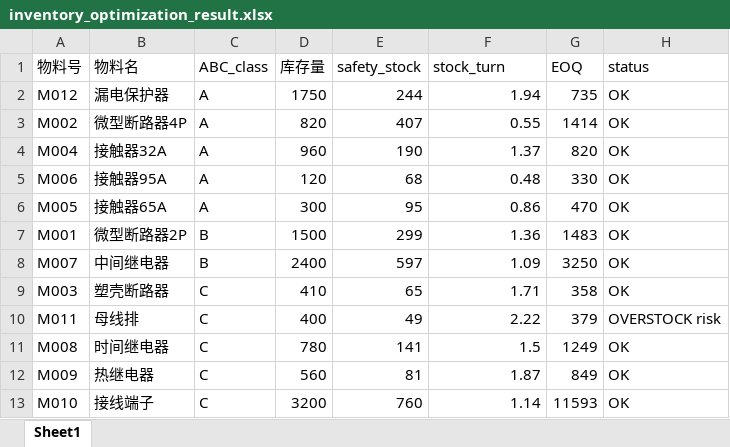
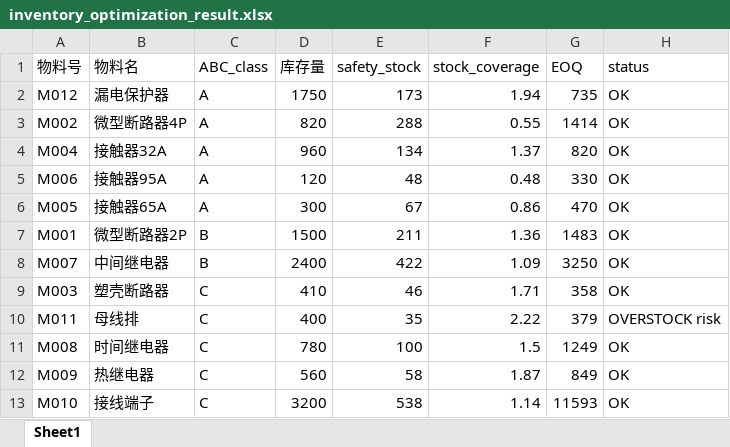
Before and after one commit to zhou5353zyy/Supply-chain, an Excel workbook: output/inventory_optimization_result.xlsx, sheet Sheet1, drawn as a sheet; values as stored, in another font and other column widths than the file's, no borders; the diff names each change by its address in the sheet, - before the commit and + after, or states it on an @@ line.

Commit message:
Fix safety stock formula & clarify stock coverage term
- Safety stock now uses the transparent model SS = Z * lead-time demand * variability
  (1.28 * 0.5 * 0.3 * monthly demand), readable and interview-friendly.
- Rename 'stock_turn' -> 'stock_coverage' to avoid confusion with the annual
  inventory-turnover ratio; it means months of demand covered.
- Regenerate output tables and figure.

```diff
--- a/output/inventory_optimization_result.xlsx (sheet Sheet1)
+++ b/output/inventory_optimization_result.xlsx (sheet Sheet1)
-F1: stock_turn
+F1: stock_coverage
-E2 (safety_stock): 244
+E2 (safety_stock): 173
-E3 (safety_stock): 407
+E3 (safety_stock): 288
-E4 (safety_stock): 190
+E4 (safety_stock): 134
-E5 (safety_stock): 68
+E5 (safety_stock): 48
-E6 (safety_stock): 95
+E6 (safety_stock): 67
-E7 (safety_stock): 299
+E7 (safety_stock): 211
-E8 (safety_stock): 597
+E8 (safety_stock): 422
-E9 (safety_stock): 65
+E9 (safety_stock): 46
-E10 (safety_stock): 49
+E10 (safety_stock): 35
-E11 (safety_stock): 141
+E11 (safety_stock): 100
-E12 (safety_stock): 81
+E12 (safety_stock): 58
-E13 (safety_stock): 760
+E13 (safety_stock): 538
```
Also changed, not shown: 3 other files.
